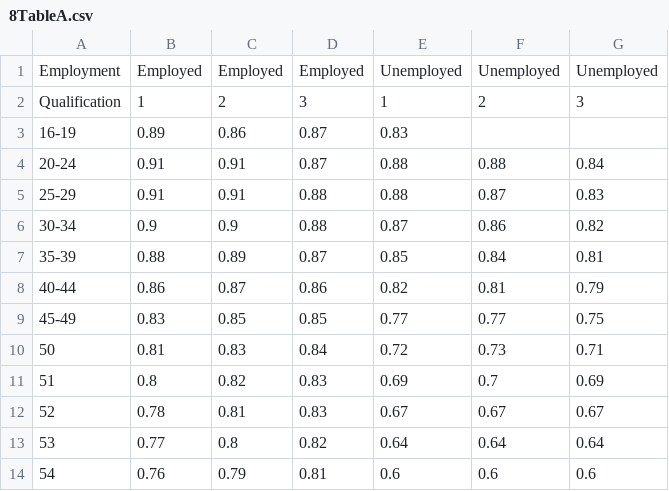
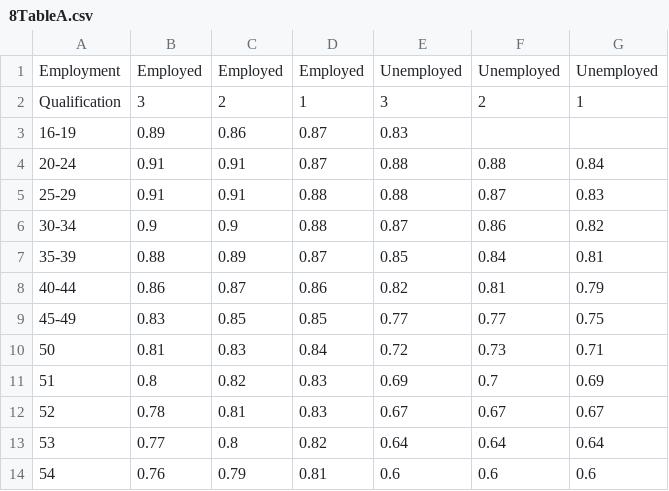
Before and after one commit to chapmanwilliam/Ogden8, a CSV file: localpackage/Data/8TableA.csv, drawn as a sheet.

Commit message:
corrected Ogden 8 Tables A-D

```diff
--- a/localpackage/Data/8TableA.csv
+++ b/localpackage/Data/8TableA.csv
@@ -1,3 +1,3 @@
 Employment,Employed,Employed,Employed,Unemployed,Unemployed,Unemployed
-Qualification,1,2,3,1,2,3
+Qualification,3,2,1,3,2,1
 16-19 ,0.89,0.86,0.87,0.83,,
```
Also changed, not shown: localpackage/Data/8TableB.csv, localpackage/Data/8TableC.csv, 1 other file.
